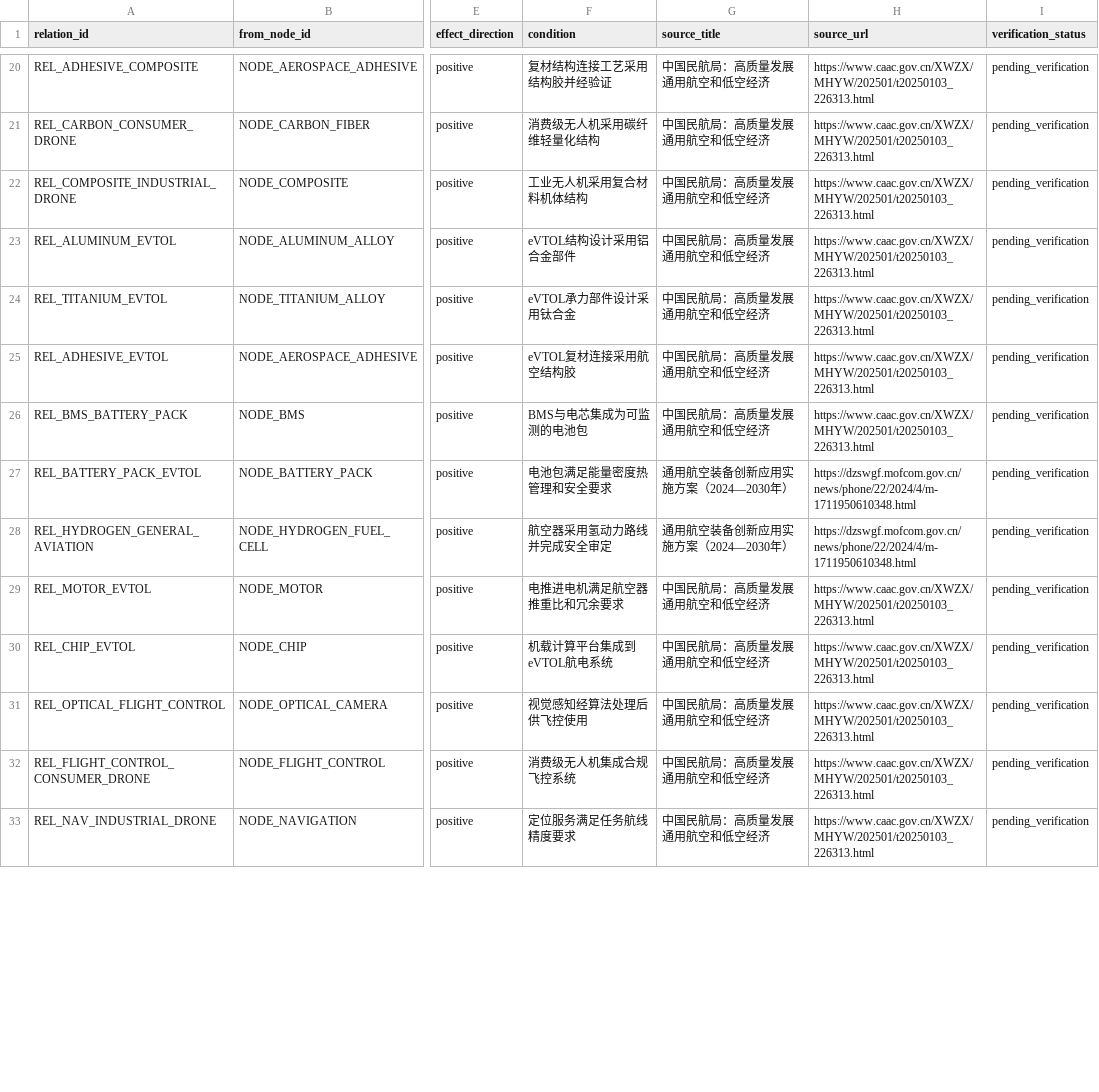
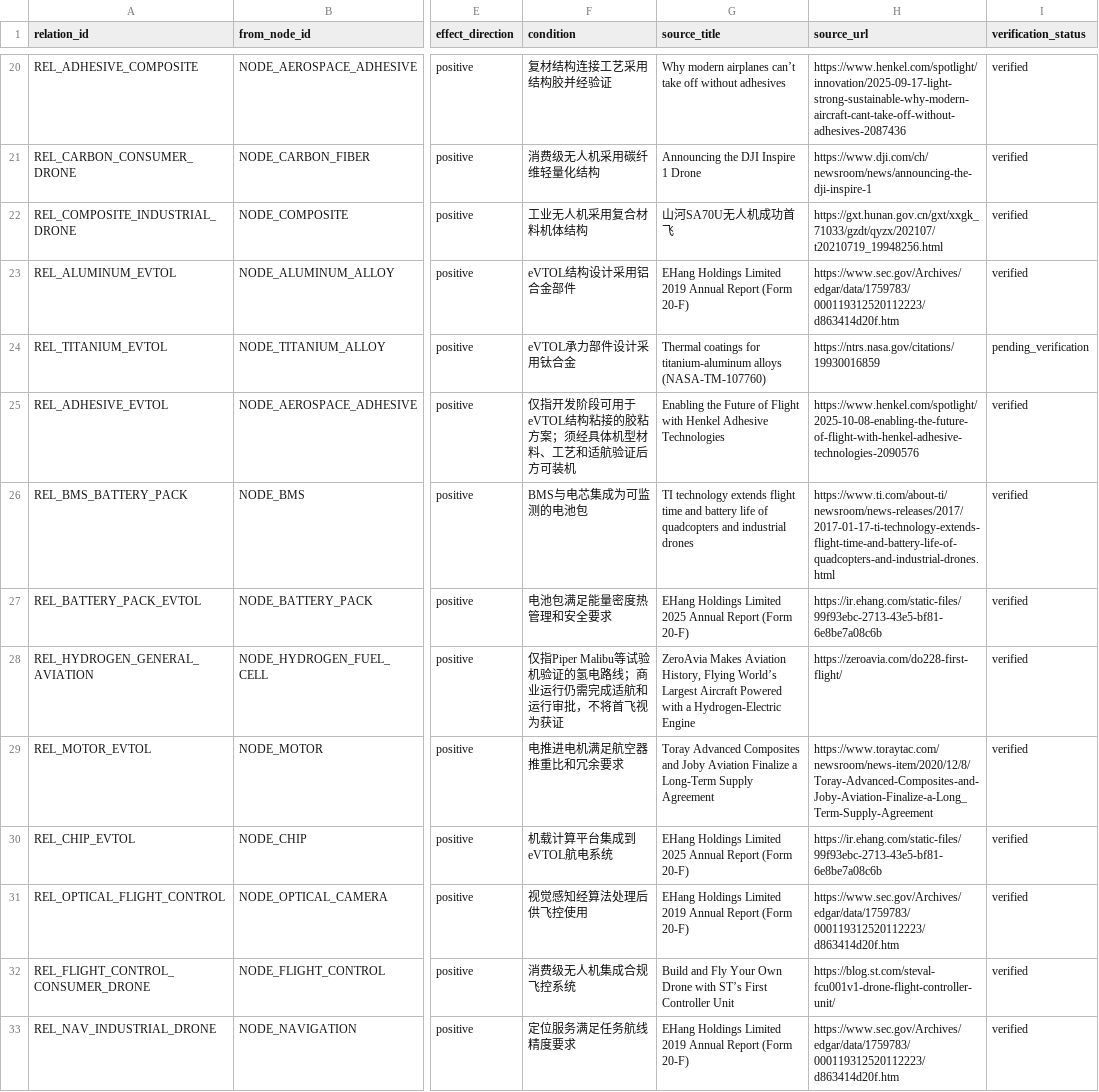
Before and after one commit to hongyulyu714-prog/low-altitude-investment-agent, a CSV file: data/graph/relations.csv, drawn as a sheet; only a part is shown, gaps mark what is left out; the diff covers the shown part only; the diff names each change by its address in the sheet, - before the commit and + after, or states it on an @@ line.

```diff
--- a/data/graph/relations.csv
+++ b/data/graph/relations.csv
-G20 (source_title): 中国民航局：高质量发展通用航空和低空经济
+G20 (source_title): Why modern airplanes can’t take off without adhesives
-H20 (source_url): https://www.caac.gov.cn/XWZX/MHYW/202501/t20250103_226313.html
+H20 (source_url): https://www.henkel.com/spotlight/innovation/2025-09-17-light-strong-sustainable-why-modern-aircraft-cant-take-off-without-adhesives-2087436
-I20:I23 (verification_status): pending_verification
+I20:I23 (verification_status): verified
-G21 (source_title): 中国民航局：高质量发展通用航空和低空经济
+G21 (source_title): Announcing the DJI Inspire 1 Drone
-H21 (source_url): https://www.caac.gov.cn/XWZX/MHYW/202501/t20250103_226313.html
+H21 (source_url): https://www.dji.com/ch/newsroom/news/announcing-the-dji-inspire-1
-G22 (source_title): 中国民航局：高质量发展通用航空和低空经济
+G22 (source_title): 山河SA70U无人机成功首飞
-H22 (source_url): https://www.caac.gov.cn/XWZX/MHYW/202501/t20250103_226313.html
+H22 (source_url): https://gxt.hunan.gov.cn/gxt/xxgk_71033/gzdt/qyzx/202107/t20210719_19948256.html
-G23 (source_title): 中国民航局：高质量发展通用航空和低空经济
+G23 (source_title): EHang Holdings Limited 2019 Annual Report (Form 20-F)
-H23 (source_url): https://www.caac.gov.cn/XWZX/MHYW/202501/t20250103_226313.html
+H23 (source_url): https://www.sec.gov/Archives/edgar/data/1759783/000119312520112223/d863414d20f.htm
-G24 (source_title): 中国民航局：高质量发展通用航空和低空经济
+G24 (source_title): Thermal coatings for titanium-aluminum alloys (NASA-TM-107760)
-H24 (source_url): https://www.caac.gov.cn/XWZX/MHYW/202501/t20250103_226313.html
+H24 (source_url): https://ntrs.nasa.gov/citations/19930016859
-F25 (condition): eVTOL复材连接采用航空结构胶
+F25 (condition): 仅指开发阶段可用于eVTOL结构粘接的胶粘方案；须经具体机型材料、工艺和适航验证后方可装机
-G25 (source_title): 中国民航局：高质量发展通用航空和低空经济
+G25 (source_title): Enabling the Future of Flight with Henkel Adhesive Technologies
-H25 (source_url): https://www.caac.gov.cn/XWZX/MHYW/202501/t20250103_226313.html
+H25 (source_url): https://www.henkel.com/spotlight/2025-10-08-enabling-the-future-of-flight-with-henkel-adhesive-technologies-2090576
-I25:I33 (verification_status): pending_verification
+I25:I33 (verification_status): verified
-G26 (source_title): 中国民航局：高质量发展通用航空和低空经济
+G26 (source_title): TI technology extends flight time and battery life of quadcopters and industrial drones
-H26 (source_url): https://www.caac.gov.cn/XWZX/MHYW/202501/t20250103_226313.html
+H26 (source_url): https://www.ti.com/about-ti/newsroom/news-releases/2017/2017-01-17-ti-technology-extends-flight-time-and-battery-life-of-quadcopters-and-industrial-drones.html
-G27 (source_title): 通用航空装备创新应用实施方案（2024—2030年）
+G27 (source_title): EHang Holdings Limited 2025 Annual Report (Form 20-F)
-H27 (source_url): https://dzswgf.mofcom.gov.cn/news/phone/22/2024/4/m-1711950610348.html
+H27 (source_url): https://ir.ehang.com/static-files/99f93ebc-2713-43e5-bf81-6e8be7a08c6b
-F28 (condition): 航空器采用氢动力路线并完成安全审定
+F28 (condition): 仅指Piper Malibu等试验机验证的氢电路线；商业运行仍需完成适航和运行审批，不将首飞视为获证
-G28 (source_title): 通用航空装备创新应用实施方案（2024—2030年）
+G28 (source_title): ZeroAvia Makes Aviation History, Flying World’s Largest Aircraft Powered with a Hydrogen-Electric Engine
-H28 (source_url): https://dzswgf.mofcom.gov.cn/news/phone/22/2024/4/m-1711950610348.html
+H28 (source_url): https://zeroavia.com/do228-first-flight/
-G29 (source_title): 中国民航局：高质量发展通用航空和低空经济
+G29 (source_title): Toray Advanced Composites and Joby Aviation Finalize a Long-Term Supply Agreement
-H29 (source_url): https://www.caac.gov.cn/XWZX/MHYW/202501/t20250103_226313.html
+H29 (source_url): https://www.toraytac.com/newsroom/news-item/2020/12/8/Toray-Advanced-Composites-and-Joby-Aviation-Finalize-a-Long_Term-Supply-Agreement
-G30 (source_title): 中国民航局：高质量发展通用航空和低空经济
+G30 (source_title): EHang Holdings Limited 2025 Annual Report (Form 20-F)
-H30 (source_url): https://www.caac.gov.cn/XWZX/MHYW/202501/t20250103_226313.html
+H30 (source_url): https://ir.ehang.com/static-files/99f93ebc-2713-43e5-bf81-6e8be7a08c6b
-G31 (source_title): 中国民航局：高质量发展通用航空和低空经济
+G31 (source_title): EHang Holdings Limited 2019 Annual Report (Form 20-F)
-H31 (source_url): https://www.caac.gov.cn/XWZX/MHYW/202501/t20250103_226313.html
+H31 (source_url): https://www.sec.gov/Archives/edgar/data/1759783/000119312520112223/d863414d20f.htm
-G32 (source_title): 中国民航局：高质量发展通用航空和低空经济
+G32 (source_title): Build and Fly Your Own Drone with ST’s First Controller Unit
-H32 (source_url): https://www.caac.gov.cn/XWZX/MHYW/202501/t20250103_226313.html
+H32 (source_url): https://blog.st.com/steval-fcu001v1-drone-flight-controller-unit/
-G33 (source_title): 中国民航局：高质量发展通用航空和低空经济
+G33 (source_title): EHang Holdings Limited 2019 Annual Report (Form 20-F)
-H33 (source_url): https://www.caac.gov.cn/XWZX/MHYW/202501/t20250103_226313.html
+H33 (source_url): https://www.sec.gov/Archives/edgar/data/1759783/000119312520112223/d863414d20f.htm
```
Also changed, not shown: 105 edited cells elsewhere in this file, data/graph/nodes.csv, 6 other files.
